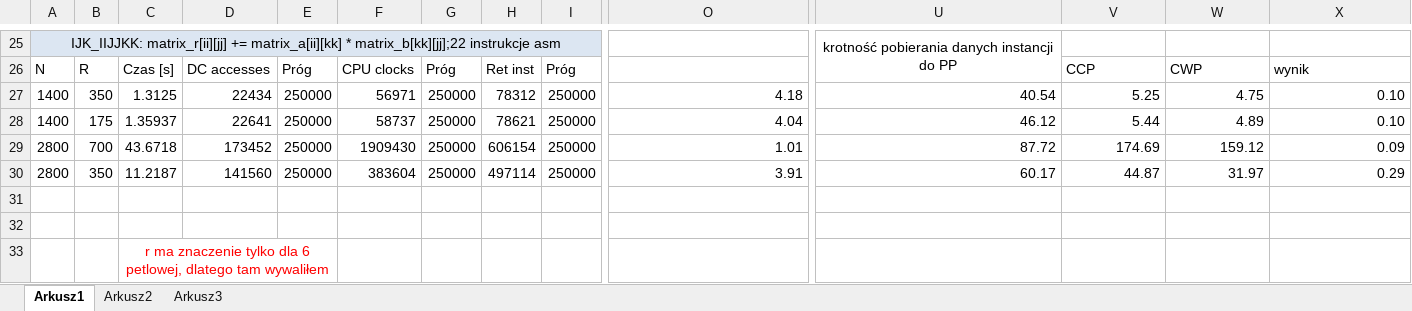
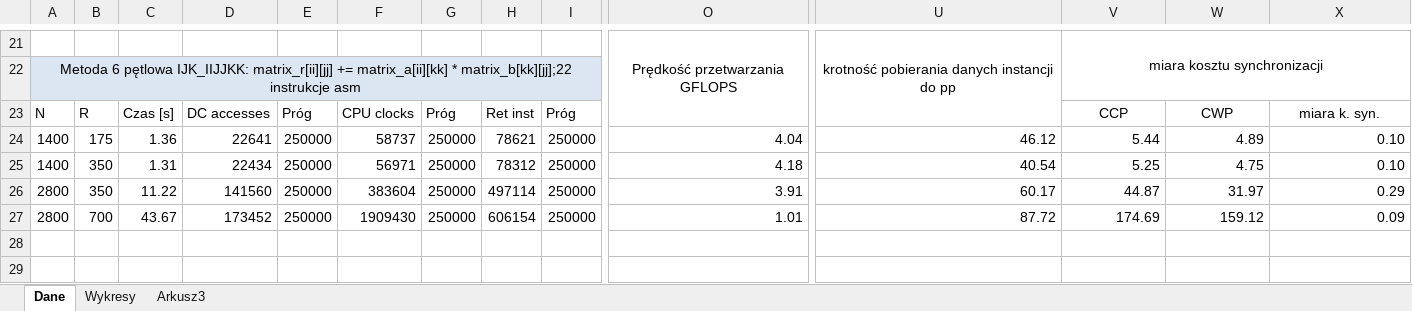
Before and after one commit to darek74123/PR-OpenMP-Project, an Excel workbook: Results/PR wyniki, wersja do Walkowiaka.xlsx, sheet Dane, drawn as a sheet; only a part is shown, gaps mark what is left out; values as stored, in another font and other column widths than the file's, no borders; removed rows and columns are numbered as before the commit, all else as after; rows hold the shown columns only; the diff covers the shown part only; the diff names each change by its address in the sheet, - before the commit and + after, or states it on an @@ line.

```diff
--- a/Results/PR wyniki, wersja do Walkowiaka.xlsx (sheet Dane)
+++ b/Results/PR wyniki, wersja do Walkowiaka.xlsx (sheet Dane)
-sheet tab: Arkusz1
+sheet tab: Dane
-sheet tab: Arkusz2
+sheet tab: Wykresy
-A21: IJK_IIJJKK: matrix_r[ii][jj] += matrix_a[ii][kk] * matrix_b[kk][jj];22 instrukcje asm
+A21: (empty)
-A21:I21 fill: #DCE6F2
+A21:I21 fill: none
-A25:M25 merged
-O21: (empty)
+O21: Prędkość przetwarzania GFLOPS
+O21:O23 merged
-U21: krotność pobierania danych instancji do PP
+U21: krotność pobierania danych instancji do pp
-V21: (empty)
+V21: miara kosztu synchronizacji
+V21:X22 merged
+row 22: Metoda 6 pętlowa IJK_IIJJKK: matrix_r[ii][jj] += matrix_a[ii][kk] * matrix_b[kk][jj];22 instrukcje asm
-V23:X23 alignment: left
+V23:X23 alignment: center
-X23: wynik
+X23: miara k. syn.
+row 24: 1400 | 175 | 1.36 | 22641 | 250000 | 58737 | 250000 | 78621 | 250000 | 4.04 | 46.12 | 5.44 | 4.89 | 0.10
-C25: 1.3125
+C25: 1.31
-row 28: 1400 | 175 | 1.35937 | 22641 | 250000 | 58737 | 250000 | 78621 | 250000 | 4.04 | 46.12 | 5.44 | 4.89 | 0.10
-row 29: 2800 | 700 | 43.6718 | 173452 | 250000 | 1909430 | 250000 | 606154 | 250000 | 1.01 | 87.72 | 174.69 | 159.12 | 0.09
-C26: 11.2187
+C26: 11.22
-row 27: (empty)
+row 27: 2800 | 700 | 43.67 | 173452 | 250000 | 1909430 | 250000 | 606154 | 250000 | 1.01 | 87.72 | 174.69 | 159.12 | 0.09
-row 32: (empty)
-row 33:  |  | r ma znaczenie tylko dla 6 petlowej, dlatego tam wywaliłem
```
Also changed, not shown: 3 added rows, 7 removed rows, 15 edited cells, cell formats and merged cells elsewhere in this sheet, sheet Wykresy, formulas that keep their value, charts or pictures, 5 other files.
